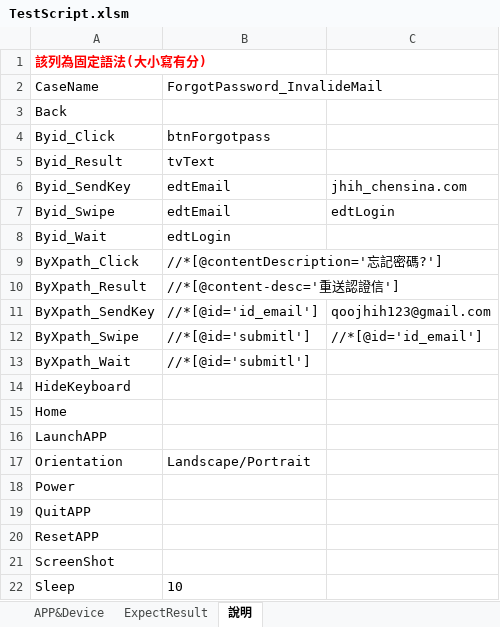
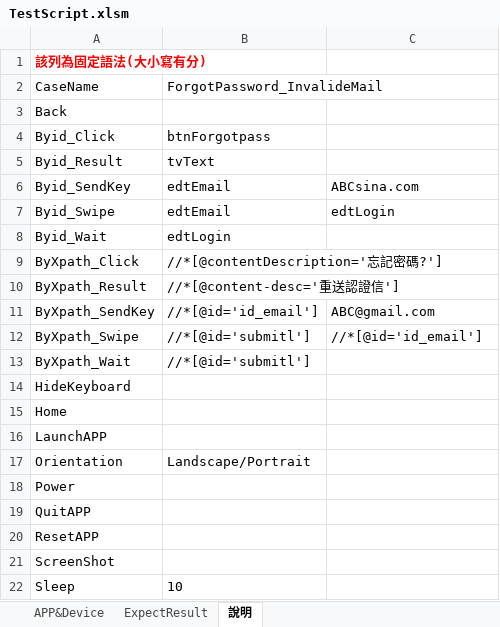
Before and after one commit to Gilleschen/APP_Vsaas_2.0_Android_invoke_excel_Result_try_catch, an Excel workbook: TestScript.xlsm, sheet 說明, drawn as a sheet; values as stored, in another font and other column widths than the file's, no borders; the diff names each change by its address in the sheet, - before the commit and + after, or states it on an @@ line.

```diff
--- a/TestScript.xlsm (sheet 說明)
+++ b/TestScript.xlsm (sheet 說明)
-C6: jhih_chensina.com
+C6: ABCsina.com
-C11: qoojhih123@gmail.com
+C11: ABC@gmail.com
```
Also changed, not shown: sheet ExpectResult, charts or pictures.
